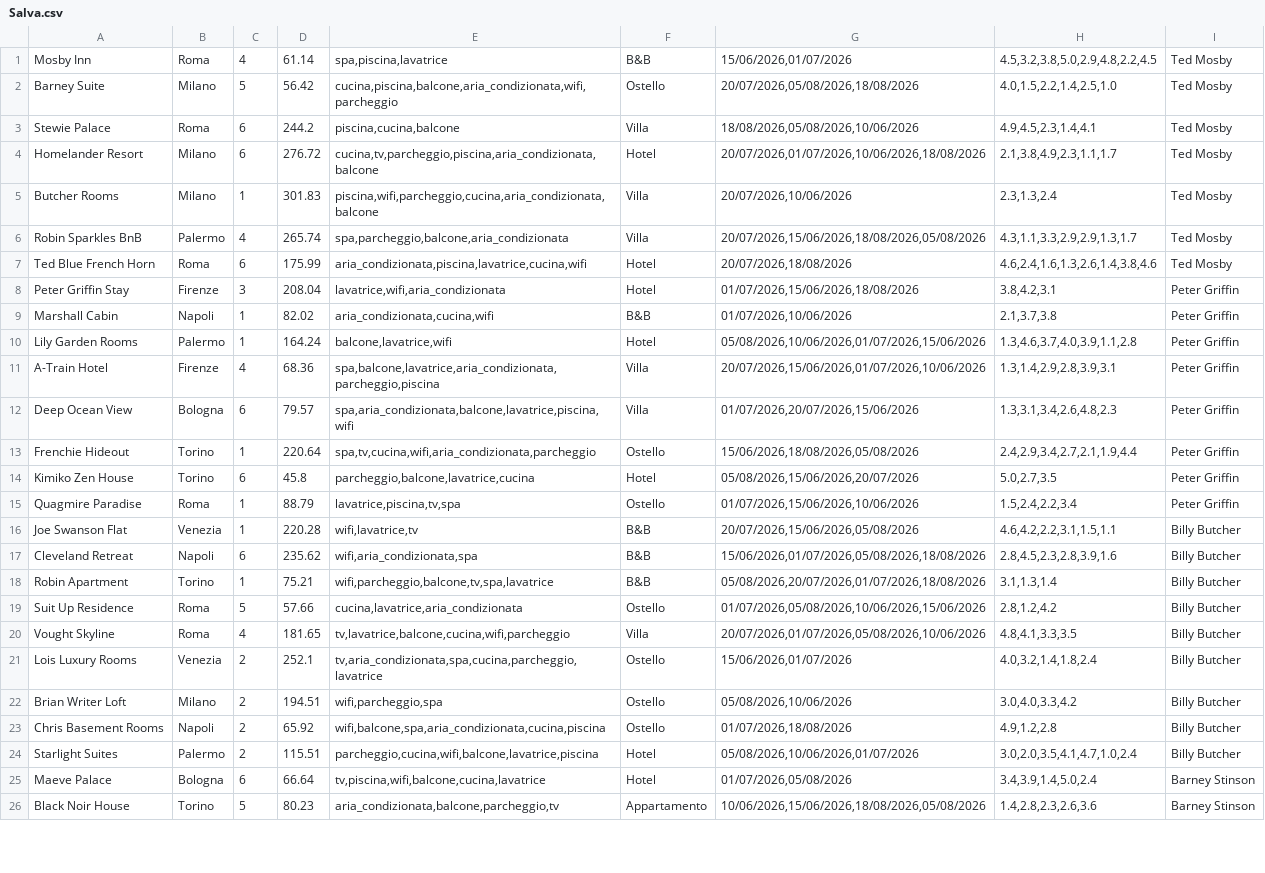
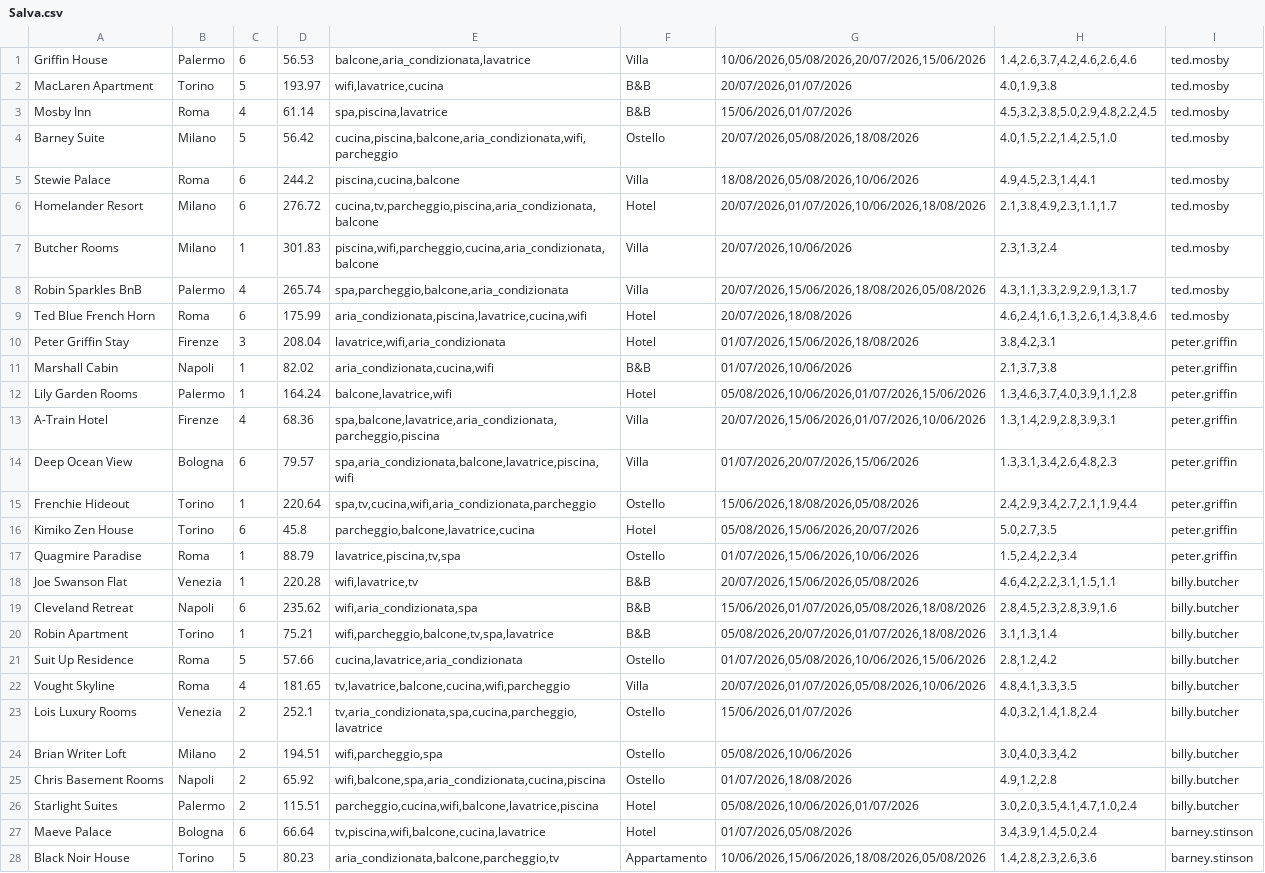
Before and after one commit to ErnestoPiccinini-Pascal/ProgettoUDA, a CSV file: B&B/Salva.csv, drawn as a sheet; only a part is shown; addresses are those after the commit; the diff covers the shown part only; the diff names each change by its address in the sheet, - before the commit and + after, or states it on an @@ line.

Commit message:
cucinato
delete da qualche bazza, ma adesso si può accedere effettivamente con il proprio utente

```diff
--- a/B&B/Salva.csv
+++ b/B&B/Salva.csv
+row 1: Griffin House | Palermo | 6 | 56.53 | balcone,aria_condizionata,lavatrice | Villa | 10/06/2026,05/08/2026,20/07/2026,15/06/2026 | 1.4,2.6,3.7,4.2,4.6,2.6,4.6 | ted.mosby
+row 2: MacLaren Apartment | Torino | 5 | 193.97 | wifi,lavatrice,cucina | B&B | 20/07/2026,01/07/2026 | 4.0,1.9,3.8 | ted.mosby
-I3:I9: Ted Mosby
+I3:I9: ted.mosby
-I10:I17: Peter Griffin
+I10:I17: peter.griffin
-I18:I26: Billy Butcher
+I18:I26: billy.butcher
-I27:I28: Barney Stinson
+I27:I28: barney.stinson
```
Also changed, not shown: 1 added row and 21 edited cells elsewhere in this file, 6 other files.
